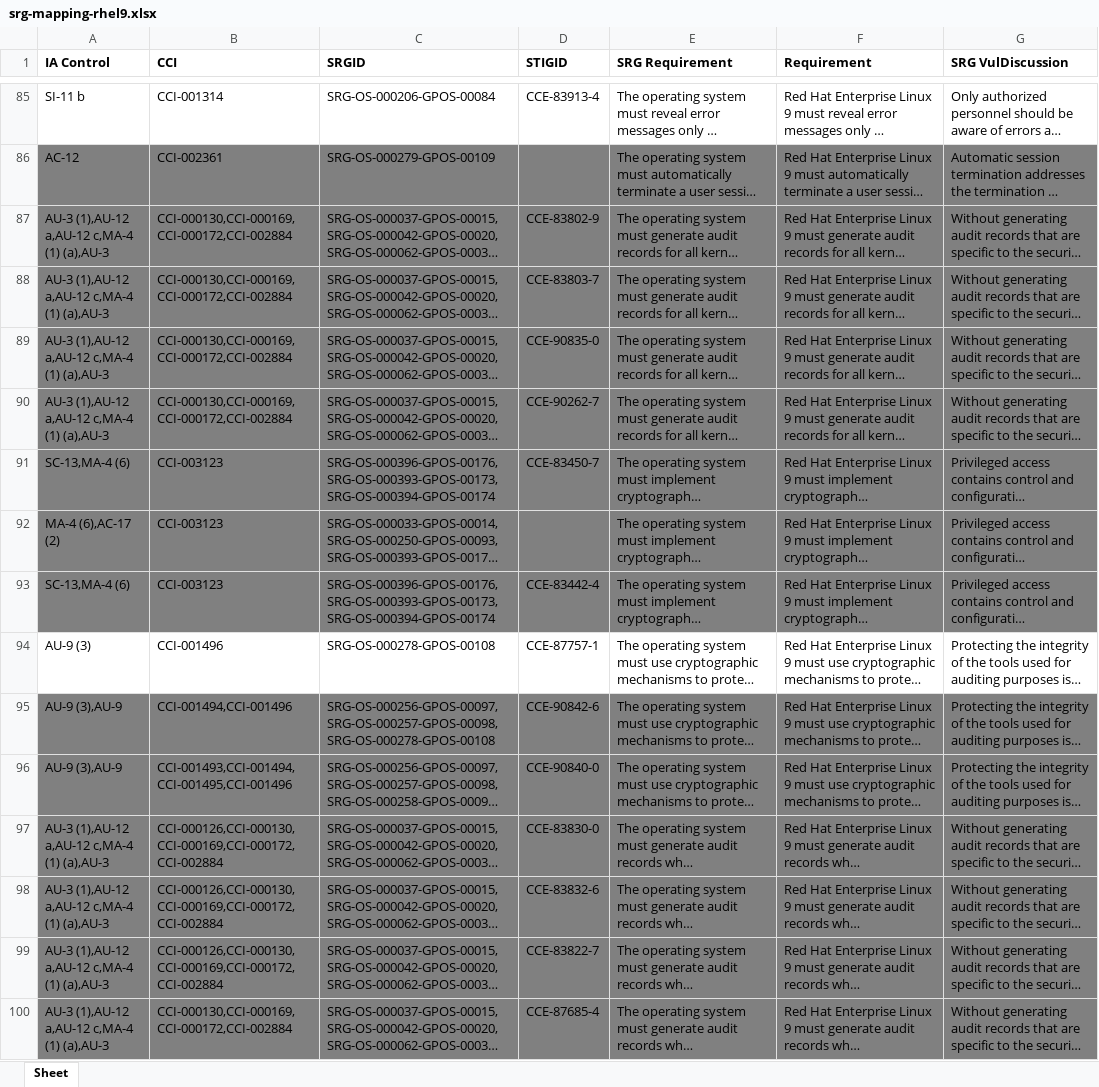
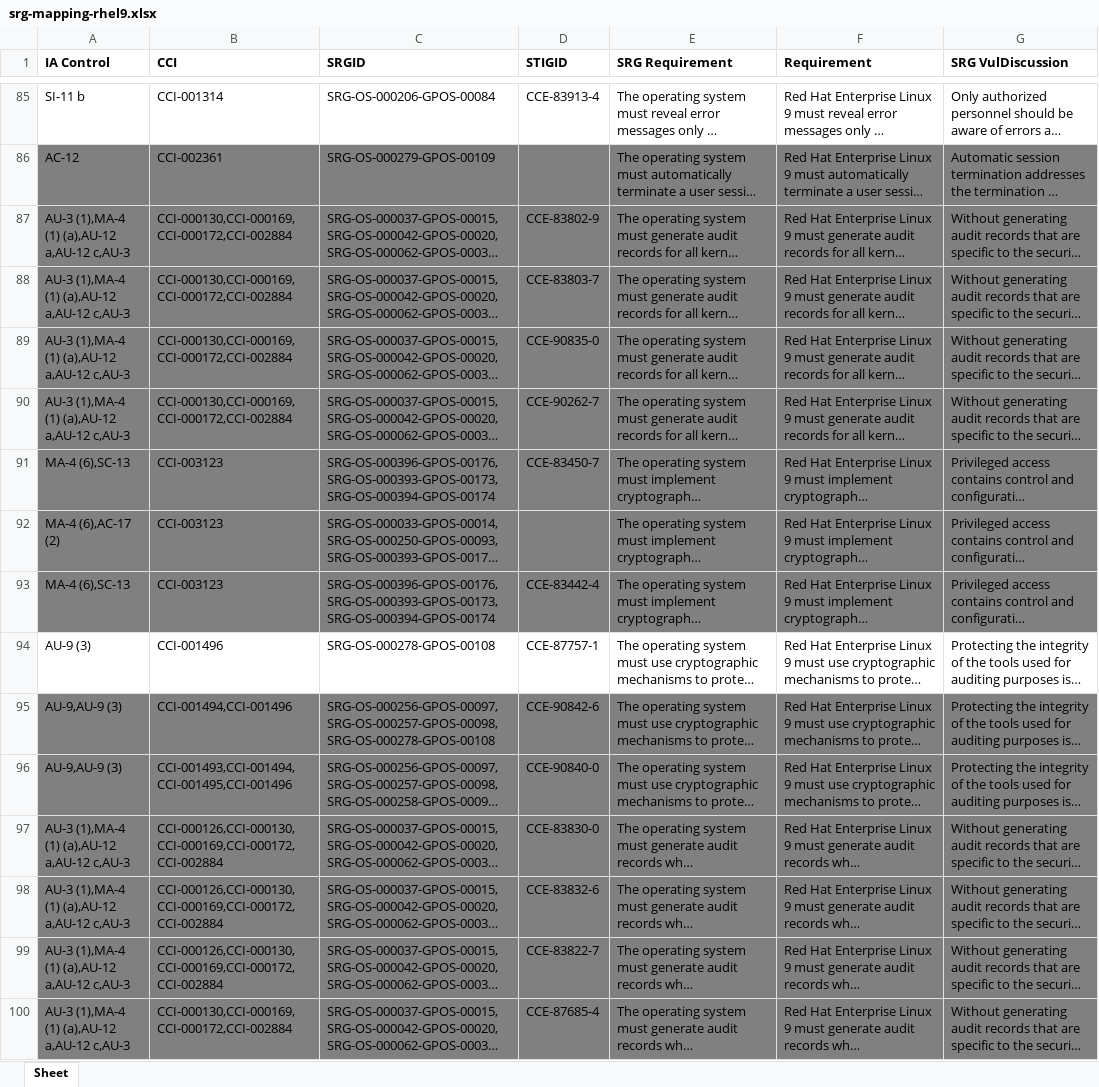
Before and after one commit to konstruktoid/scap-security-guide, an Excel workbook: srg_mapping/srg-mapping-rhel9.xlsx, sheet Sheet, drawn as a sheet; only a part is shown, gaps mark what is left out; long unchanged cells end in …; values as stored, in another font and other column widths than the file's, no borders; the diff covers the shown part only; the diff names each change by its address in the sheet, - before the commit and + after, or states it on an @@ line.

```diff
--- a/srg_mapping/srg-mapping-rhel9.xlsx (sheet Sheet)
+++ b/srg_mapping/srg-mapping-rhel9.xlsx (sheet Sheet)
-A87:A90 (IA Control): AU-3 (1),AU-12 a,AU-12 c,MA-4 (1) (a),AU-3
+A87:A90 (IA Control): AU-3 (1),MA-4 (1) (a),AU-12 a,AU-12 c,AU-3
-A91 (IA Control): SC-13,MA-4 (6)
+A91 (IA Control): MA-4 (6),SC-13
-A93 (IA Control): SC-13,MA-4 (6)
+A93 (IA Control): MA-4 (6),SC-13
-A95:A96 (IA Control): AU-9 (3),AU-9
+A95:A96 (IA Control): AU-9,AU-9 (3)
-A97:A100 (IA Control): AU-3 (1),AU-12 a,AU-12 c,MA-4 (1) (a),AU-3
+A97:A100 (IA Control): AU-3 (1),MA-4 (1) (a),AU-12 a,AU-12 c,AU-3
```
Also changed, not shown: 126 edited cells elsewhere in this sheet, 1 other file.
